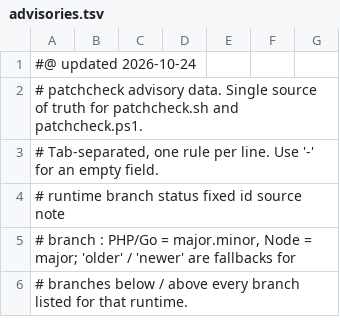
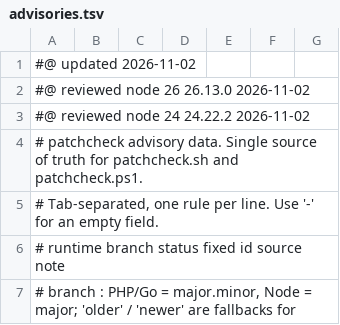
Before and after one commit to rahuldeeptech-spe/rd, a TSV file: advisories.tsv, drawn as a sheet; only a part is shown; the shorter side is filled out with more unchanged rows.

```diff
--- a/advisories.tsv
+++ b/advisories.tsv
@@ -1,2 +1,4 @@
-#@ updated 2026-10-24
+#@ updated 2026-11-02
+#@ reviewed node 26 26.13.0 2026-11-02
+#@ reviewed node 24 24.22.2 2026-11-02
 # patchcheck advisory data. Single source of truth for patchcheck.sh and patchcheck.ps1.
```
